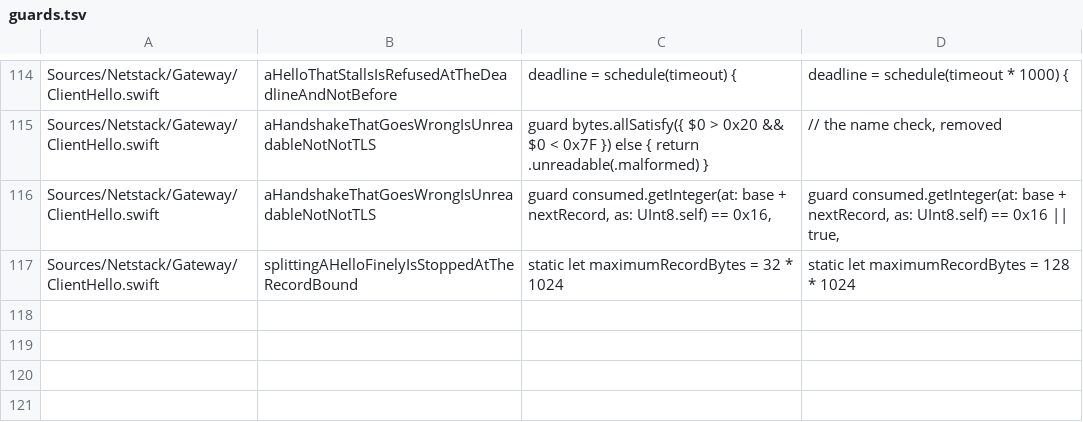
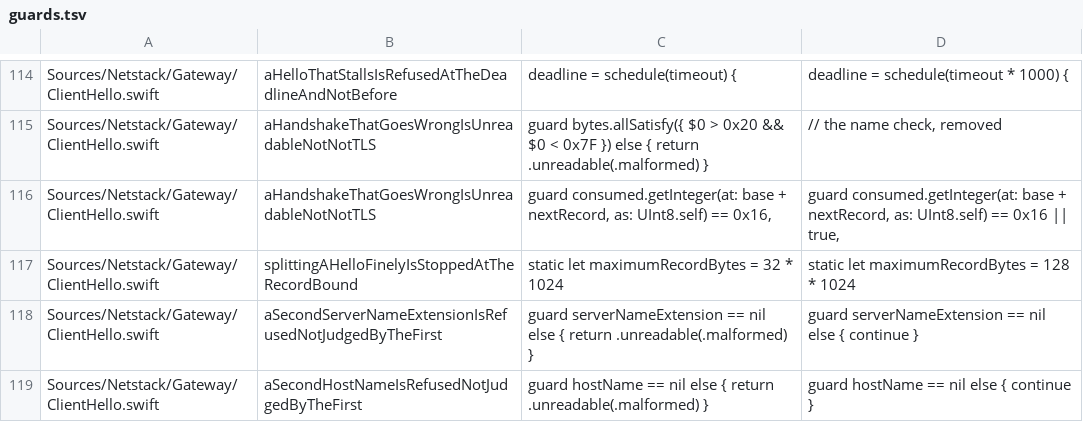
Before and after one commit to satishbabariya/swift-netstack, a TSV file: scripts/guards.tsv, drawn as a sheet; only a part is shown, gaps mark what is left out; the diff names each change by its address in the sheet, - before the commit and + after, or states it on an @@ line.

Commit message:
Refuse a hello that names its server twice, and build the test hellos so Linux can type-check them

```diff
--- a/scripts/guards.tsv
+++ b/scripts/guards.tsv
+row 118: Sources/Netstack/Gateway/ClientHello.swift | aSecondServerNameExtensionIsRefusedNotJudgedByTheFirst | guard serverNameExtension == nil else { return .unreadable(.malformed) } | guard serverNameExtension == nil else { continue }
+row 119: Sources/Netstack/Gateway/ClientHello.swift | aSecondHostNameIsRefusedNotJudgedByTheFirst | guard hostName == nil else { return .unreadable(.malformed) } | guard hostName == nil else { continue }
```
Also changed, not shown: 5 other files.
